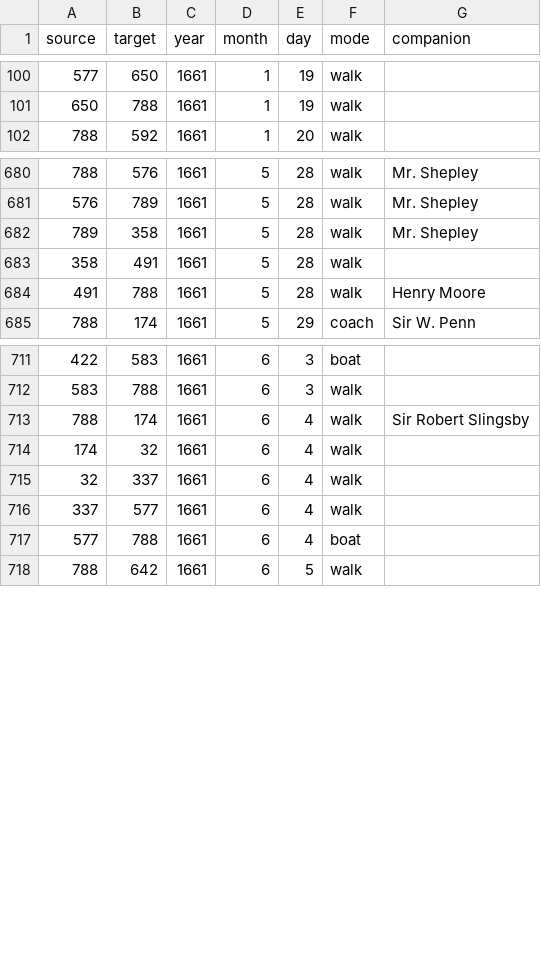
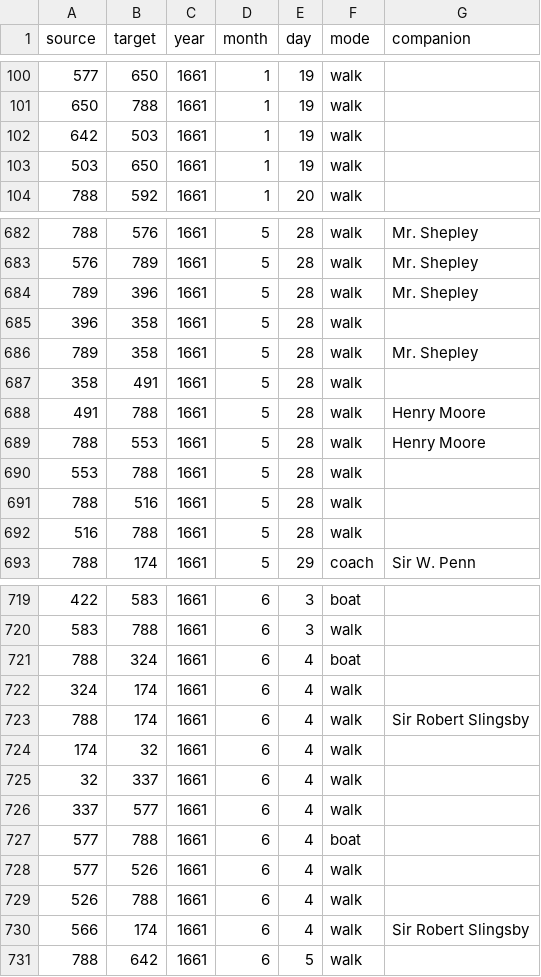
Before and after one commit to jmotis/networking-pepys, a CSV file: edges_1661_jan_jun.csv, drawn as a sheet; only a part is shown, gaps mark what is left out; the diff covers the shown part only; the diff names each change by its address in the sheet, - before the commit and + after, or states it on an @@ line.

```diff
--- a/edges_1661_jan_jun.csv
+++ b/edges_1661_jan_jun.csv
+row 102: 642 | 503 | 1661 | 1 | 19 | walk
+row 103: 503 | 650 | 1661 | 1 | 19 | walk
+row 684: 789 | 396 | 1661 | 5 | 28 | walk | Mr. Shepley
+row 685: 396 | 358 | 1661 | 5 | 28 | walk
+row 689: 788 | 553 | 1661 | 5 | 28 | walk | Henry Moore
+row 690: 553 | 788 | 1661 | 5 | 28 | walk
+row 691: 788 | 516 | 1661 | 5 | 28 | walk
+row 692: 516 | 788 | 1661 | 5 | 28 | walk
+row 721: 788 | 324 | 1661 | 6 | 4 | boat
+row 722: 324 | 174 | 1661 | 6 | 4 | walk
+row 728: 577 | 526 | 1661 | 6 | 4 | walk
+row 729: 526 | 788 | 1661 | 6 | 4 | walk
+row 730: 566 | 174 | 1661 | 6 | 4 | walk | Sir Robert Slingsby
```
Also changed, not shown: 2 added rows elsewhere in this file, edges_1660_apr_jul.csv, edges_1660_aug_dec.csv, 4 other files.
